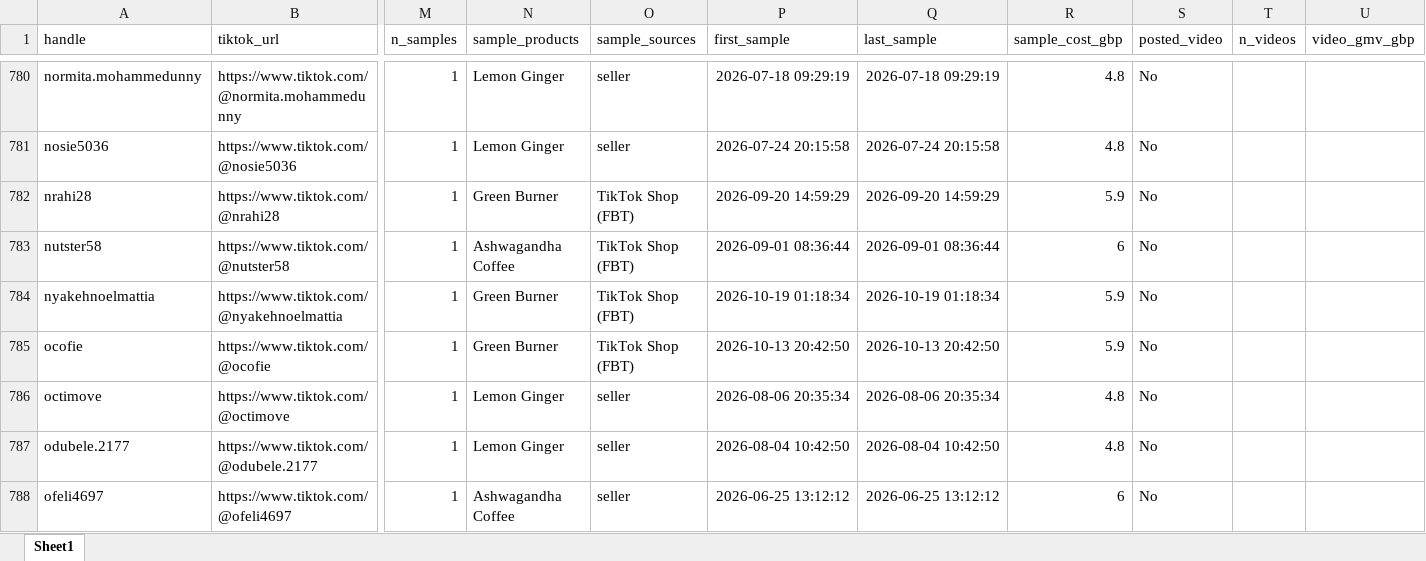
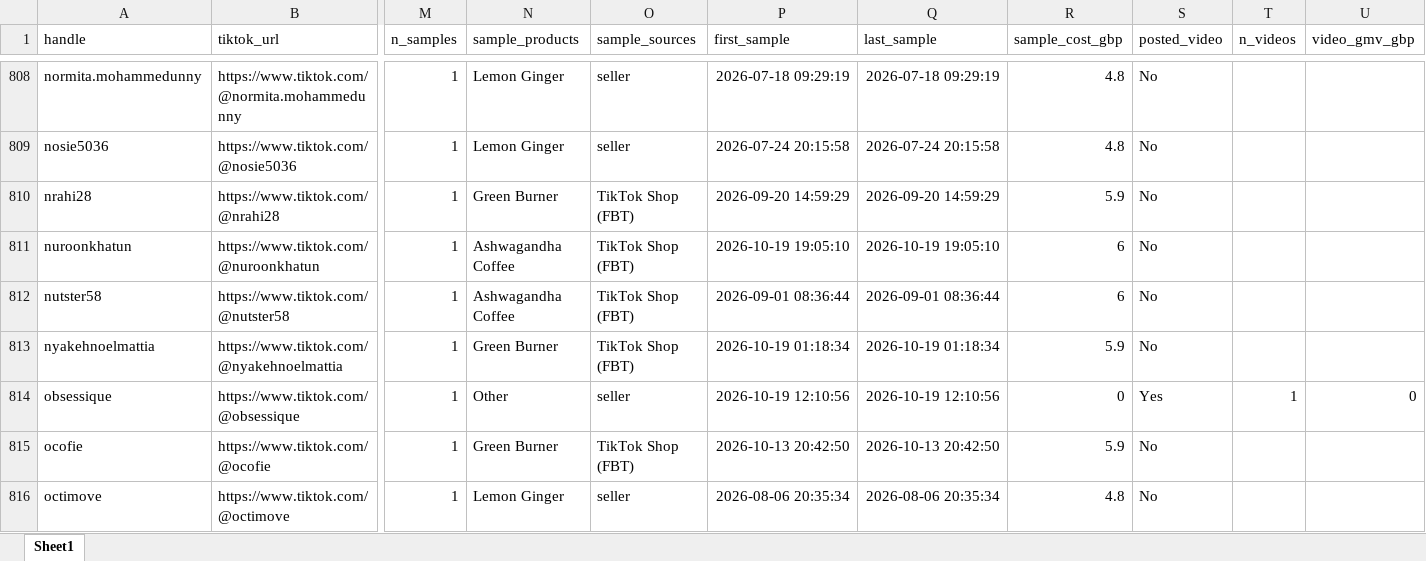
Before and after one commit to aviralgarg-commits/vahdam-sampling-dashboard, an Excel workbook: no_gmv_data.xlsx, sheet Sheet1, drawn as a sheet; only a part is shown, gaps mark what is left out; the shorter side is filled out with more unchanged rows; values as stored, in another font and other column widths than the file's, no borders; rows hold the shown columns only; the diff covers the shown part only; the diff names each change by its address in the sheet, - before the commit and + after, or states it on an @@ line.

```diff
--- a/no_gmv_data.xlsx (sheet Sheet1)
+++ b/no_gmv_data.xlsx (sheet Sheet1)
+row 811: nuroonkhatun | https://www.tiktok.com/@nuroonkhatun | 1 | Ashwagandha Coffee | TikTok Shop (FBT) | 2026-10-19 19:05:10 | 2026-10-19 19:05:10 | 6 | No
+row 814: obsessique | https://www.tiktok.com/@obsessique | 1 | Other | seller | 2026-10-19 12:10:56 | 2026-10-19 12:10:56 | 0 | Yes | 1 | 0
```
Also changed, not shown: 36 added rows and 28 edited cells elsewhere in this sheet, creator_monthly_video_gmv.xlsx, daily_ethnicity_mix.xlsx, 16 other files.
